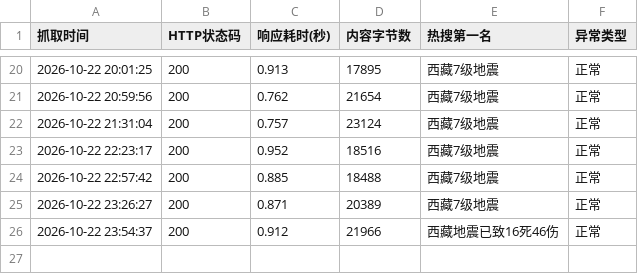
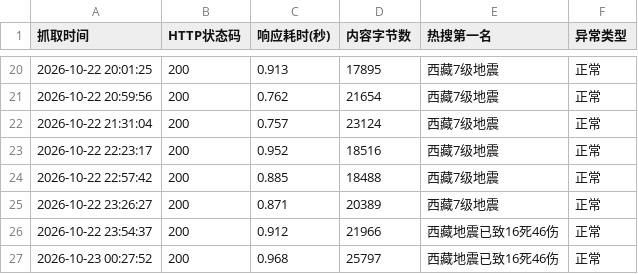
Before and after one commit to A0805/-, a CSV file: weibo_data.csv, drawn as a sheet; only a part is shown, gaps mark what is left out; the diff names each change by its address in the sheet, - before the commit and + after, or states it on an @@ line.

```diff
--- a/weibo_data.csv
+++ b/weibo_data.csv
+row 27: 2026-10-23 00:27:52 | 200 | 0.968 | 25797 | 西藏地震已致16死46伤 | 正常
```
